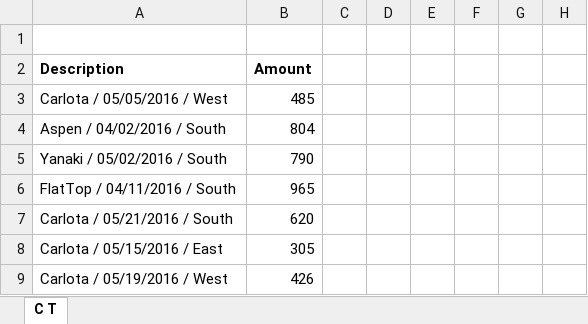
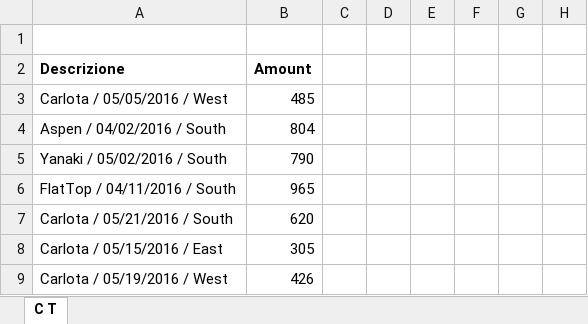
Before and after one commit to marcopozzan/PowerBI, an Excel workbook: Demo/0-Primi passi.xlsx, sheet C T, drawn as a sheet; only a part is shown; values as stored, in another font and other column widths than the file's, no borders; charts and pictures and table styles not drawn; the diff names each change by its address in the sheet, - before the commit and + after, or states it on an @@ line.

```diff
--- a/Demo/0-Primi passi.xlsx (sheet C T)
+++ b/Demo/0-Primi passi.xlsx (sheet C T)
-A2: Description
+A2: Descrizione
```
Also changed, not shown: Demo/0.ValoriDistinti.xlsx, 3 other files.
